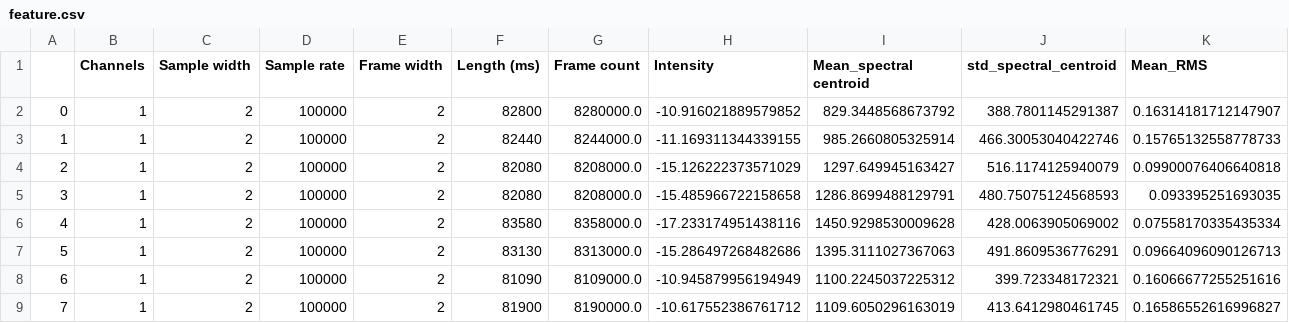
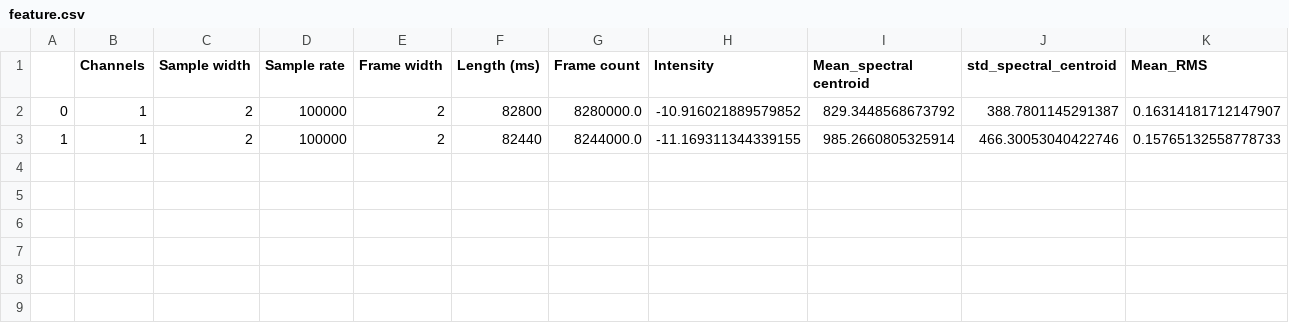
Before and after one commit to preetisarin/R-D-project, a CSV file: CSV/feature.csv, drawn as a sheet; only a part is shown; rows hold the shown columns only; the diff names each change by its address in the sheet, - before the commit and + after, or states it on an @@ line.

```diff
--- a/CSV/feature.csv
+++ b/CSV/feature.csv
-row 4: 2 | 1 | 2 | 100000 | 2 | 82080 | 8208000.0 | -15.126222373571029 | 1297.649945163427 | 516.1174125940079 | 0.09900076406640818
-row 5: 3 | 1 | 2 | 100000 | 2 | 82080 | 8208000.0 | -15.485966722158658 | 1286.8699488129791 | 480.75075124568593 | 0.093395251693035
-row 6: 4 | 1 | 2 | 100000 | 2 | 83580 | 8358000.0 | -17.233174951438116 | 1450.9298530009628 | 428.0063905069002 | 0.07558170335435334
-row 7: 5 | 1 | 2 | 100000 | 2 | 83130 | 8313000.0 | -15.286497268482686 | 1395.3111027367063 | 491.8609536776291 | 0.09664096090126713
-row 8: 6 | 1 | 2 | 100000 | 2 | 81090 | 8109000.0 | -10.945879956194949 | 1100.2245037225312 | 399.723348172321 | 0.16066677255251616
-row 9: 7 | 1 | 2 | 100000 | 2 | 81900 | 8190000.0 | -10.617552386761712 | 1109.6050296163019 | 413.6412980461745 | 0.16586552616996827
```
Also changed, not shown: 4 other files.
